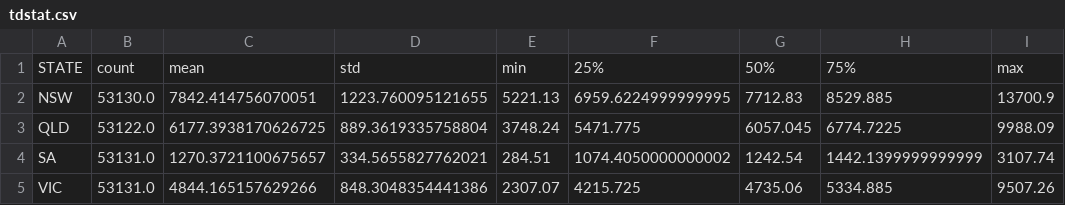
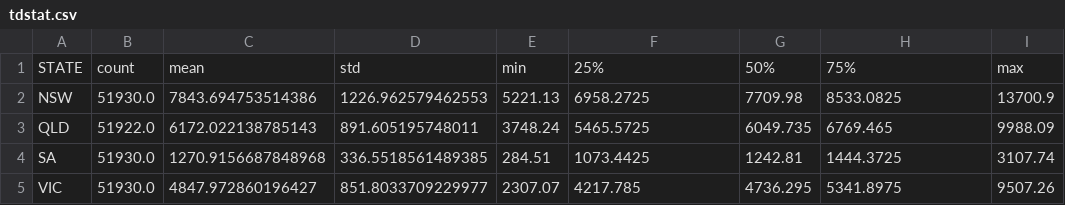
Before and after one commit to the-rahul-kumar/UNSW-Group-C-Project, a CSV file: Rahul-Workings/tdstat.csv, drawn as a sheet.

```diff
--- a/Rahul-Workings/tdstat.csv
+++ b/Rahul-Workings/tdstat.csv
@@ -1,5 +1,5 @@
 STATE,count,mean,std,min,25%,50%,75%,max
-NSW,53130.0,7842.414756070051,1223.760095121655,5221.13,6959.6224999999995,7712.83,8529.885,13700.9
-QLD,53122.0,6177.3938170626725,889.3619335758804,3748.24,5471.775,6057.045,6774.7225,9988.09
-SA,53131.0,1270.3721100675657,334.5655827762021,284.51,1074.4050000000002,1242.54,1442.1399999999999,3107.74
-VIC,53131.0,4844.165157629266,848.3048354441386,2307.07,4215.725,4735.06,5334.885,9507.26
+NSW,51930.0,7843.694753514386,1226.962579462553,5221.13,6958.2725,7709.98,8533.0825,13700.9
+QLD,51922.0,6172.022138785143,891.605195748011,3748.24,5465.5725,6049.735,6769.465,9988.09
+SA,51930.0,1270.9156687848968,336.5518561489385,284.51,1073.4425,1242.81,1444.3725,3107.74
+VIC,51930.0,4847.972860196427,851.8033709229977,2307.07,4217.785,4736.295,5341.8975,9507.26
```
Also changed, not shown: Rahul-Workings/powerstat.csv, Rahul-Workings/tempstat.csv, 12 other files.
